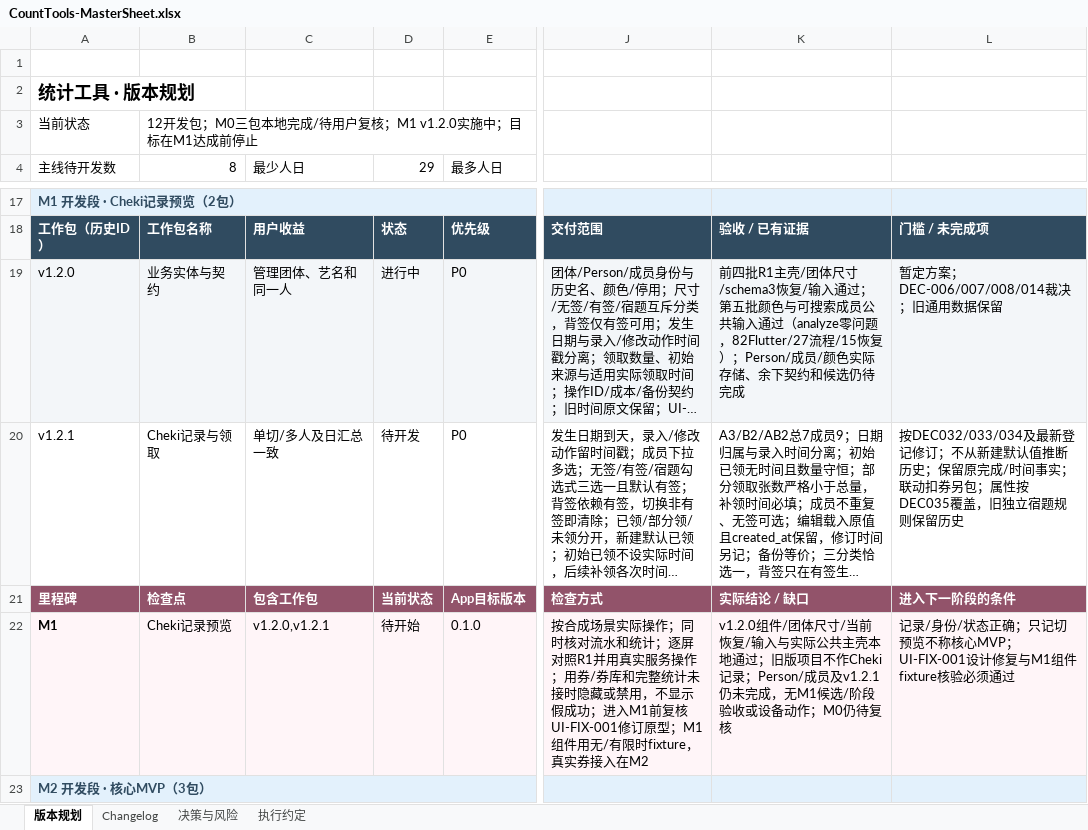
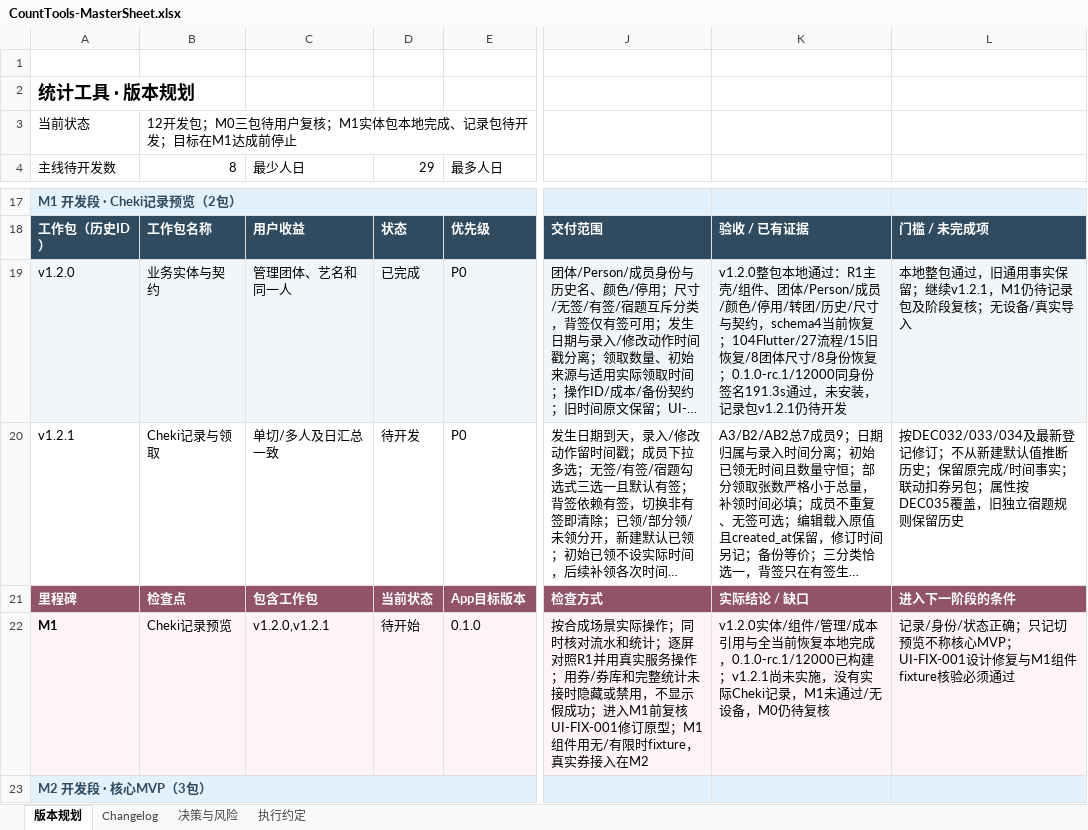
Before and after one commit to Seniorious66/count_tools, an Excel workbook: outputs/workflow-20261011/CountTools-MasterSheet.xlsx, sheet 版本规划, drawn as a sheet; only a part is shown, gaps mark what is left out; long unchanged cells end in …; values as stored, in another font and other column widths than the file's, no borders; conditional formats not drawn; the diff names each change by its address in the sheet, - before the commit and + after, or states it on an @@ line.

```diff
--- a/outputs/workflow-20261011/CountTools-MasterSheet.xlsx (sheet 版本规划)
+++ b/outputs/workflow-20261011/CountTools-MasterSheet.xlsx (sheet 版本规划)
-B3: 12开发包；M0三包本地完成/待用户复核；M1 v1.2.0实施中；目标在M1达成前停止
+B3: 12开发包；M0三包待用户复核；M1实体包本地完成、记录包待开发；目标在M1达成前停止
-D19: 进行中
+D19: 已完成
-K19: 前四批R1主壳/团体尺寸/schema3恢复/输入通过；第五批颜色与可搜索成员公共输入通过（analyze零问题，82Flutter/27流程/15恢复）；Person/成员/颜色实际存储、余下契约和候选仍待完成
+K19: v1.2.0整包本地通过：R1主壳/组件、团体/Person/成员/颜色/停用/转团/历史/尺寸与契约，schema4当前恢复；104Flutter/27流程/15旧恢复/8团体尺寸/8身份恢复；0.1.0-rc.1/12000同身份签名191.3s通过，未安装，记录包v1.2.1仍待开发
-L19: 暂定方案；DEC-006/007/008/014裁决；旧通用数据保留
+L19: 本地整包通过，旧通用事实保留；继续v1.2.1，M1仍待记录包及阶段复核；无设备/真实导入
-K22: v1.2.0组件/团体尺寸/当前恢复/输入与实际公共主壳本地通过；旧版项目不作Cheki记录；Person/成员及v1.2.1仍未完成，无M1候选/阶段验收或设备动作；M0仍待复…
+K22: v1.2.0实体/组件/管理/成本引用与全当前恢复本地完成，0.1.0-rc.1/12000已构建；v1.2.1尚未实施，没有实际Cheki记录，M1未通过/无设备，M0仍待复…
```
Also changed, not shown: sheet 执行约定, sheet 决策与风险, sheet Changelog, 27 other files.
